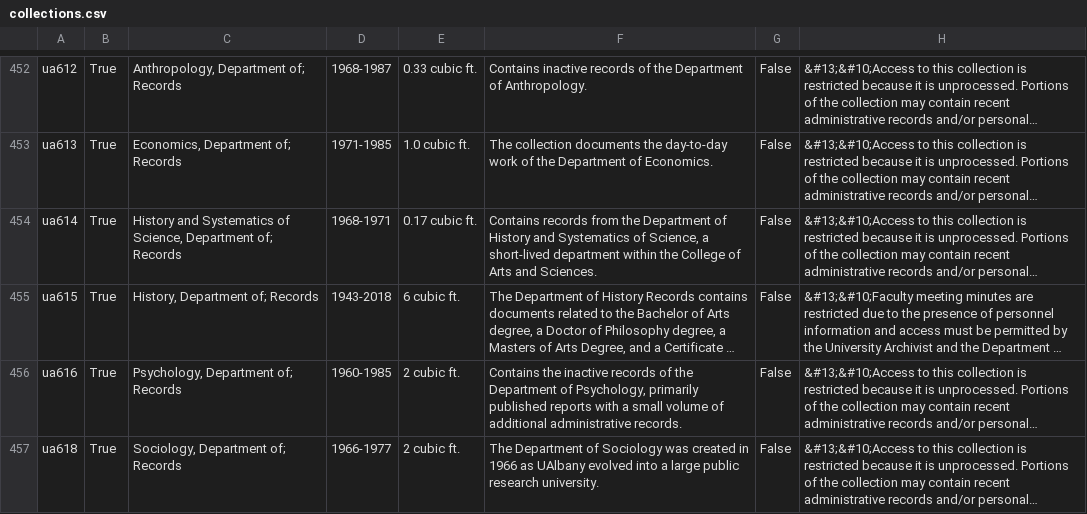
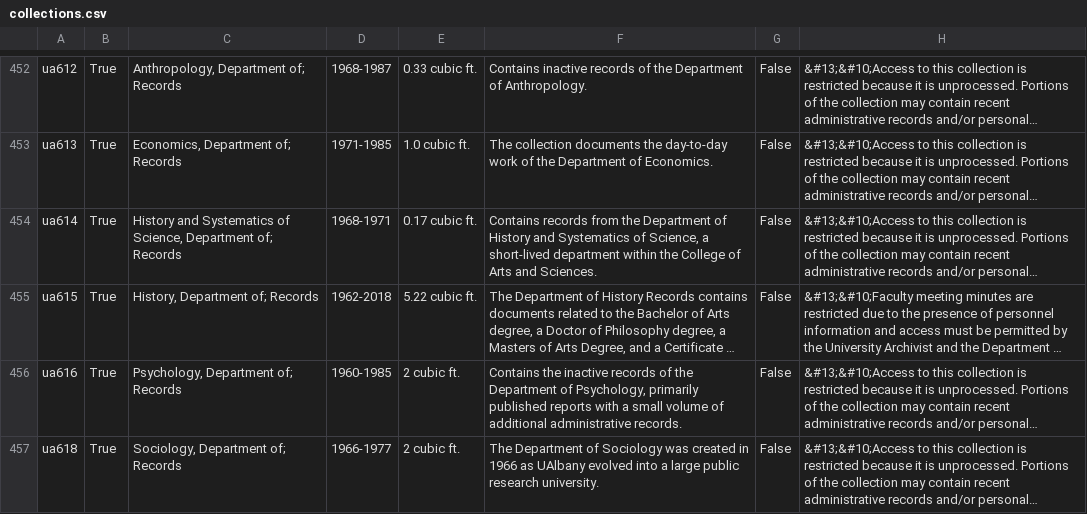
Before and after one commit to UAlbanyArchives/collections, a CSV file: staticData/collections.csv, drawn as a sheet; only a part is shown, gaps mark what is left out; long unchanged cells end in …; the diff names each change by its address in the sheet, - before the commit and + after, or states it on an @@ line.

Commit message:
modified collections exported from ArchivesSpace

```diff
--- a/staticData/collections.csv
+++ b/staticData/collections.csv
-D455: 1943-2018
+D455: 1962-2018
-E455: 6 cubic ft.
+E455: 5.22 cubic ft.
```
Also changed, not shown: 2 other files.
